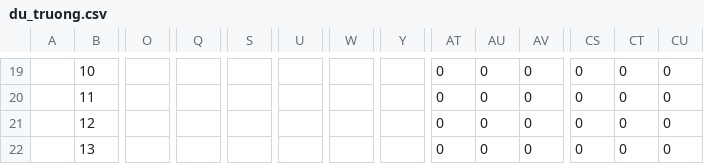
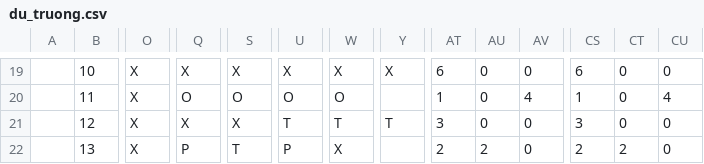
Before and after one commit to dkt8/church-attendance-system, a CSV file: data/csv_files/2025_26/du_truong.csv, drawn as a sheet; only a part is shown, gaps mark what is left out; the diff covers the shown part only; the diff names each change by its address in the sheet, - before the commit and + after, or states it on an @@ line.

```diff
--- a/data/csv_files/2025_26/du_truong.csv
+++ b/data/csv_files/2025_26/du_truong.csv
-O19:O22: (empty)
+O19:O22: X
-Q19: (empty)
+Q19: X
-S19: (empty)
+S19: X
-U19: (empty)
+U19: X
-W19: (empty)
+W19: X
-Y19: (empty)
+Y19: X
-AT19: 0
+AT19: 6
-CS19: 0
+CS19: 6
-Q20: (empty)
+Q20: O
-S20: (empty)
+S20: O
-U20: (empty)
+U20: O
-W20: (empty)
+W20: O
-AT20: 0
+AT20: 1
-AV20: 0
+AV20: 4
-CS20: 0
+CS20: 1
-CU20: 0
+CU20: 4
-Q21: (empty)
+Q21: X
-S21: (empty)
+S21: X
-U21: (empty)
+U21: T
-W21: (empty)
+W21: T
-Y21: (empty)
+Y21: T
-AT21: 0
+AT21: 3
-CS21: 0
+CS21: 3
-Q22: (empty)
+Q22: P
-S22: (empty)
+S22: T
-U22: (empty)
+U22: P
-W22: (empty)
+W22: X
-AT22: 0
+AT22: 2
-AU22: 0
+AU22: 2
-CS22: 0
+CS22: 2
-CT22: 0
+CT22: 2
```
Also changed, not shown: 114 edited cells elsewhere in this file.
